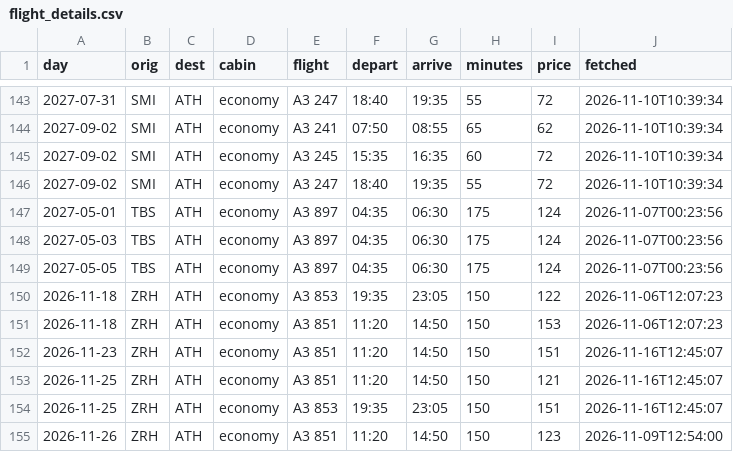
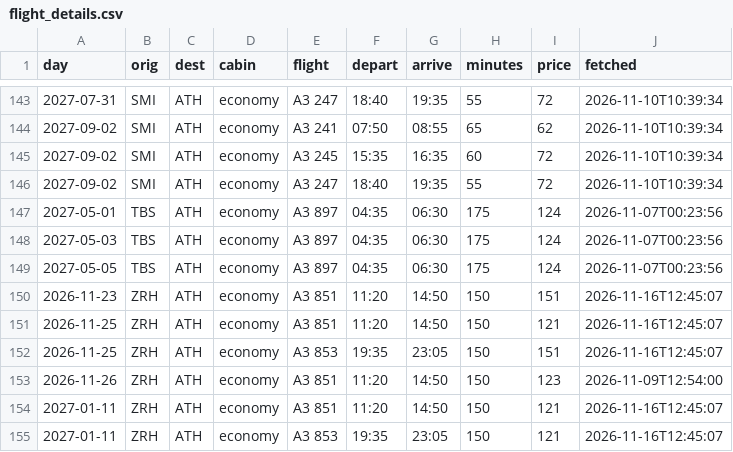
Before and after one commit to Am015-dev/AegeanBook, a CSV file: data/flight_details.csv, drawn as a sheet; only a part is shown, gaps mark what is left out; the shorter side is filled out with more unchanged rows.

```diff
--- a/data/flight_details.csv
+++ b/data/flight_details.csv
@@ -149,4 +149,2 @@ day,orig,dest,cabin,flight,depart,arrive,minutes,price,fetched
 2027-05-05,TBS,ATH,economy,A3 897,04:35,06:30,175,124,2026-11-07T00:23:56
-2026-11-18,ZRH,ATH,economy,A3 853,19:35,23:05,150,122,2026-11-06T12:07:23
-2026-11-18,ZRH,ATH,economy,A3 851,11:20,14:50,150,153,2026-11-06T12:07:23
 2026-11-23,ZRH,ATH,economy,A3 851,11:20,14:50,150,151,2026-11-16T12:45:07
```
Also changed, not shown: data/daily.csv, data/daily_hotel.csv, 4 other files.
